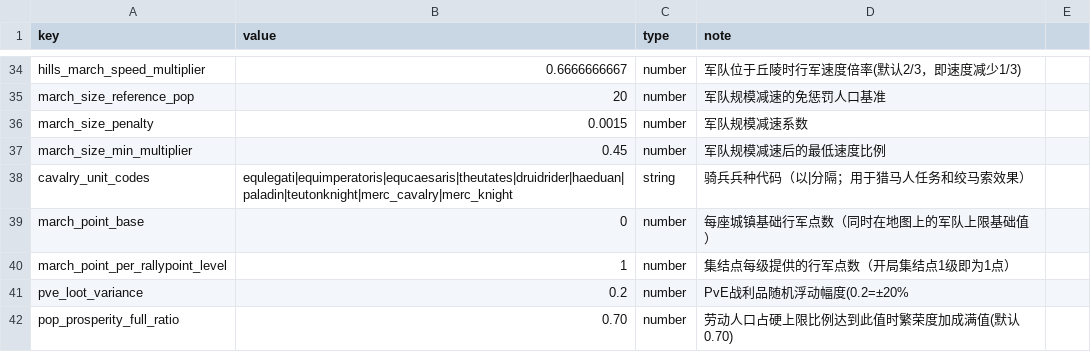
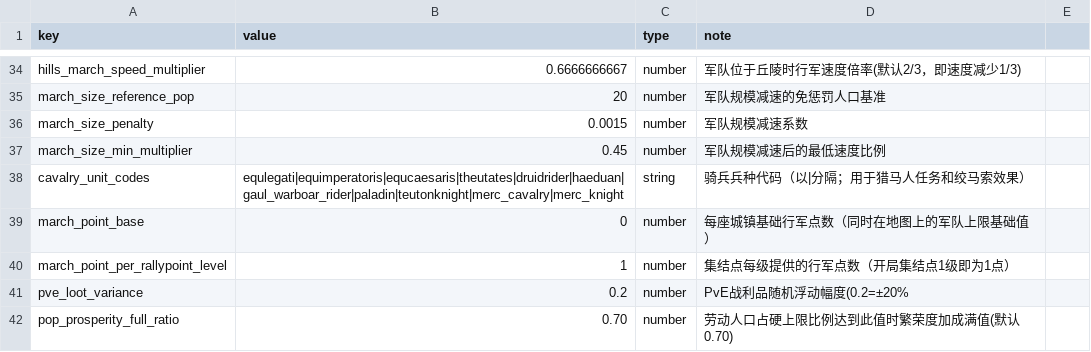
Before and after one commit to kennysli1/slg1.0, a CSV file: config/game_constants.csv, drawn as a sheet; only a part is shown, gaps mark what is left out.

```diff
--- a/config/game_constants.csv
+++ b/config/game_constants.csv
@@ -37,3 +37,3 @@ march_size_penalty,0.0015,number,军队规模减速系数
 march_size_min_multiplier,0.45,number,军队规模减速后的最低速度比例
-cavalry_unit_codes,equlegati|equimperatoris|equcaesaris|theutates|druidrider|haeduan|paladin|teutonknight|merc_cavalry|merc_knight,string,骑兵兵种代码（以|分隔；用于猎马人任务和绞马索效果）
+cavalry_unit_codes,equlegati|equimperatoris|equcaesaris|theutates|druidrider|haeduan|gaul_warboar_rider|paladin|teutonknight|merc_cavalry|merc_knight,string,骑兵兵种代码（以|分隔；用于猎马人任务和绞马索效果）
 march_point_base,0,number,每座城镇基础行军点数（同时在地图上的军队上限基础值）
```
Also changed, not shown: config/pve_defenders.csv, config/research.csv, 9 other files.
